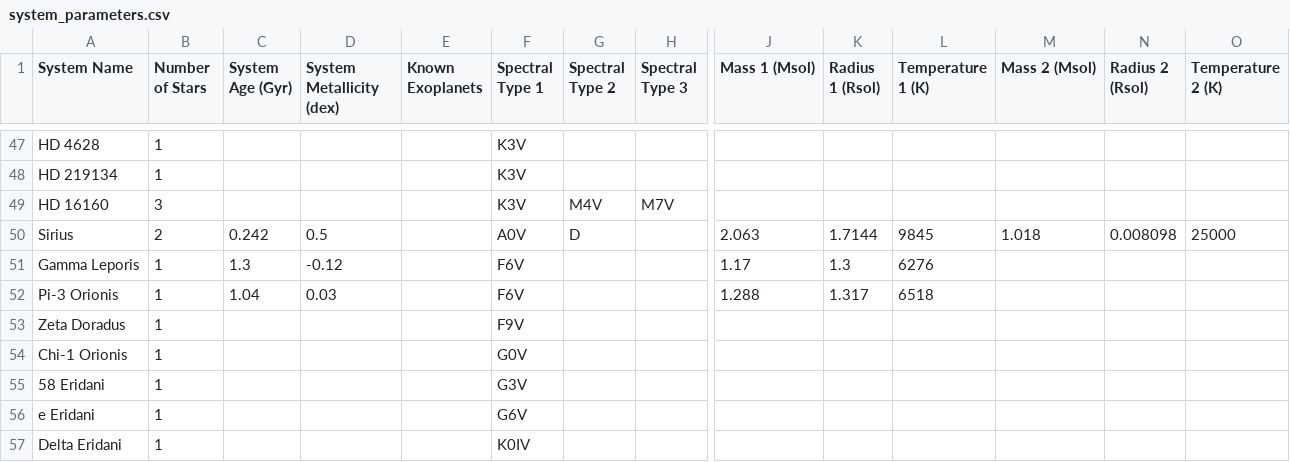
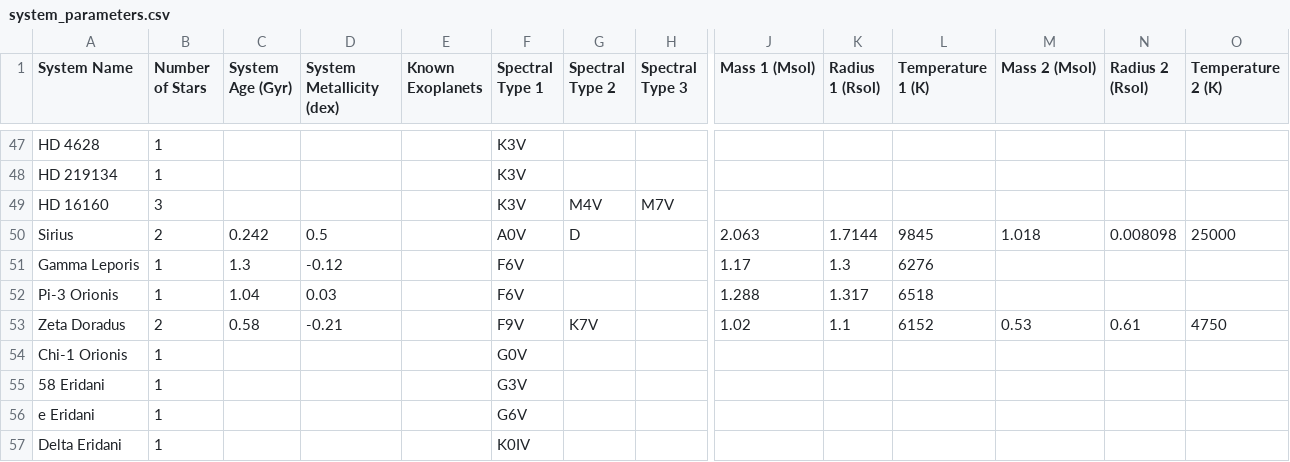
Before and after one commit to tcdoggett/gaia, a CSV file: src/planetary_system_data/system_parameters.csv, drawn as a sheet; only a part is shown, gaps mark what is left out; the diff names each change by its address in the sheet, - before the commit and + after, or states it on an @@ line.

Commit message:
Update system_parameters.csv

```diff
--- a/src/planetary_system_data/system_parameters.csv
+++ b/src/planetary_system_data/system_parameters.csv
-B53 (Number of Stars): 1
+B53 (Number of Stars): 2
-C53 (System Age (Gyr)): (empty)
+C53 (System Age (Gyr)): 0.58
-D53 (System Metallicity (dex)): (empty)
+D53 (System Metallicity (dex)): -0.21
-G53 (Spectral Type 2): (empty)
+G53 (Spectral Type 2): K7V
-J53 (Mass 1 (Msol)): (empty)
+J53 (Mass 1 (Msol)): 1.02
-K53 (Radius 1 (Rsol)): (empty)
+K53 (Radius 1 (Rsol)): 1.1
-L53 (Temperature 1 (K)): (empty)
+L53 (Temperature 1 (K)): 6152
-M53 (Mass 2 (Msol)): (empty)
+M53 (Mass 2 (Msol)): 0.53
-N53 (Radius 2 (Rsol)): (empty)
+N53 (Radius 2 (Rsol)): 0.61
-O53 (Temperature 2 (K)): (empty)
+O53 (Temperature 2 (K)): 4750
```
